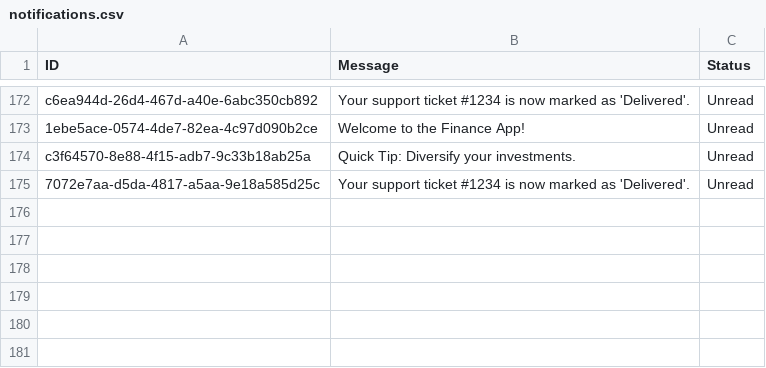
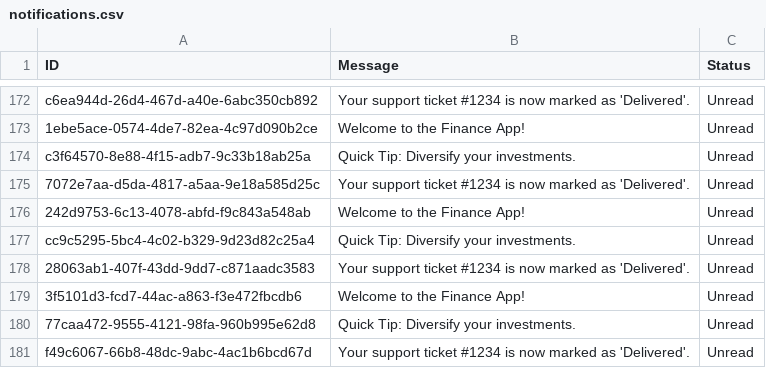
Before and after one commit to loredanau02/finance-app, a CSV file: notifications.csv, drawn as a sheet; only a part is shown, gaps mark what is left out; the diff names each change by its address in the sheet, - before the commit and + after, or states it on an @@ line.

```diff
--- a/notifications.csv
+++ b/notifications.csv
+row 176: 242d9753-6c13-4078-abfd-f9c843a548ab | Welcome to the Finance App! | Unread
+row 177: cc9c5295-5bc4-4c02-b329-9d23d82c25a4 | Quick Tip: Diversify your investments. | Unread
+row 178: 28063ab1-407f-43dd-9dd7-c871aadc3583 | Your support ticket #1234 is now marked as 'Delivered'. | Unread
+row 179: 3f5101d3-fcd7-44ac-a863-f3e472fbcdb6 | Welcome to the Finance App! | Unread
+row 180: 77caa472-9555-4121-98fa-960b995e62d8 | Quick Tip: Diversify your investments. | Unread
+row 181: f49c6067-66b8-48dc-9abc-4ac1b6bcd67d | Your support ticket #1234 is now marked as 'Delivered'. | Unread
```
Also changed, not shown: 2 other files.
